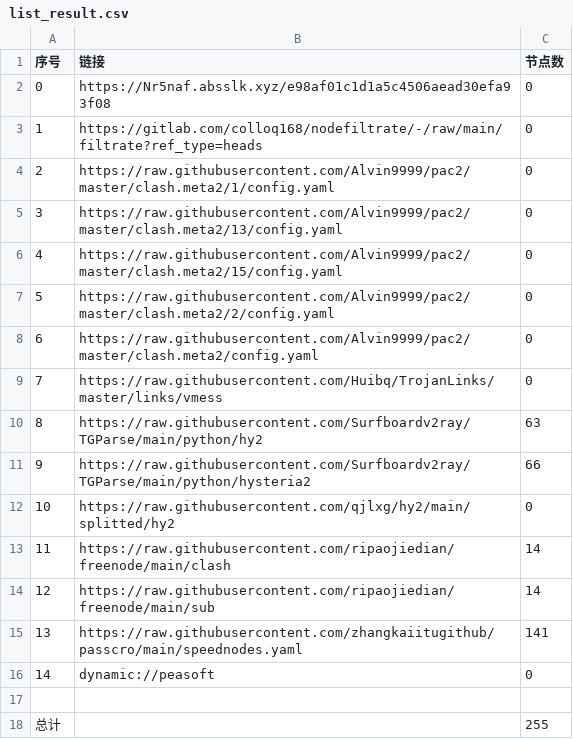
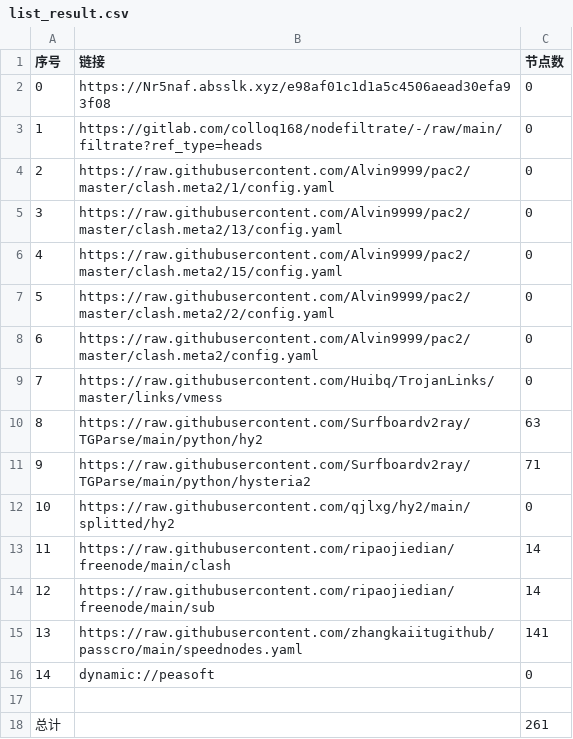
Before and after one commit to jianwu-zhao/NoMoreWalls, a CSV file: list_result.csv, drawn as a sheet.

```diff
--- a/list_result.csv
+++ b/list_result.csv
@@ -10,3 +10,3 @@
 8,https://raw.githubusercontent.com/Surfboardv2ray/TGParse/main/python/hy2,63
-9,https://raw.githubusercontent.com/Surfboardv2ray/TGParse/main/python/hysteria2,66
+9,https://raw.githubusercontent.com/Surfboardv2ray/TGParse/main/python/hysteria2,71
 10,https://raw.githubusercontent.com/qjlxg/hy2/main/splitted/hy2,0
@@ -17,2 +17,2 @@
 
-总计,,255
+总计,,261
```
Also changed, not shown: 7 other files.
